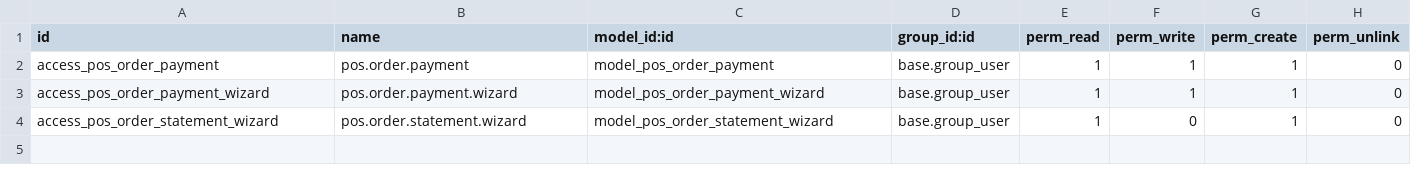
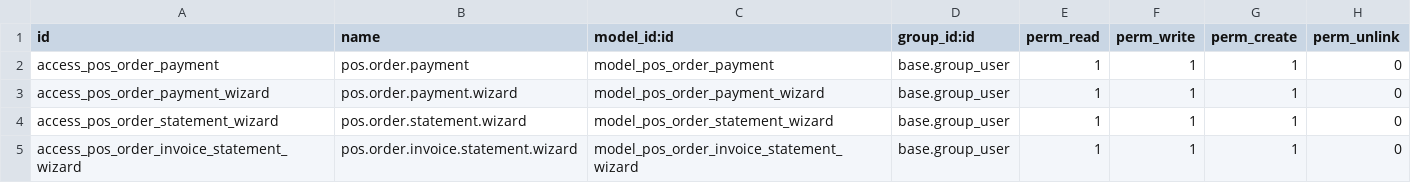
Before and after one commit to Ferxo30/Prueba-blocks, a CSV file: pos_order_manual_payment/security/ir.model.access.csv, drawn as a sheet.

Commit message:
Estado de cuenta excel y selección de pagos con filtro.

```diff
--- a/pos_order_manual_payment/security/ir.model.access.csv
+++ b/pos_order_manual_payment/security/ir.model.access.csv
@@ -3,2 +3,3 @@ access_pos_order_payment,pos.order.payment,model_pos_order_payment,base.group_us
 access_pos_order_payment_wizard,pos.order.payment.wizard,model_pos_order_payment_wizard,base.group_user,1,1,1,0
-access_pos_order_statement_wizard,pos.order.statement.wizard,model_pos_order_statement_wizard,base.group_user,1,0,1,0
+access_pos_order_statement_wizard,pos.order.statement.wizard,model_pos_order_statement_wizard,base.group_user,1,1,1,0
+access_pos_order_invoice_statement_wizard,pos.order.invoice.statement.wizard,model_pos_order_invoice_statement_wizard,base.group_user,1,1,1,0
```
Also changed, not shown: 8 other files.
